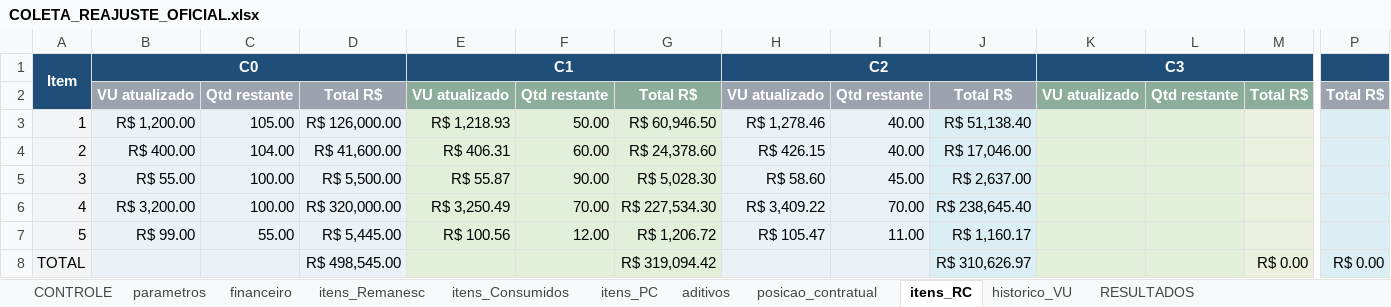
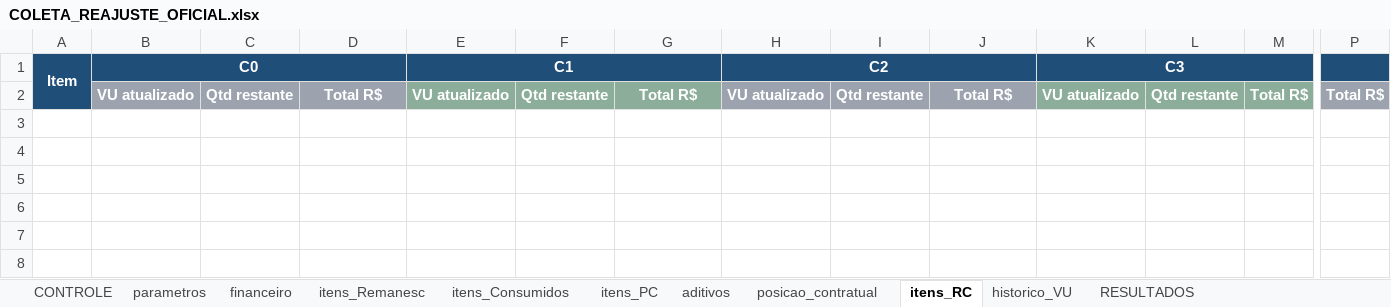
Before and after one commit to dlpenalva/Painel1, an Excel workbook: templates/COLETA_REAJUSTE_OFICIAL.xlsx, sheet itens_RC, drawn as a sheet; only a part is shown, gaps mark what is left out; values as stored, in another font and other column widths than the file's, no borders; conditional formats not drawn; rows hold the shown columns only; the diff names each change by its address in the sheet, - before the commit and + after, or states it on an @@ line.

```diff
--- a/templates/COLETA_REAJUSTE_OFICIAL.xlsx (sheet itens_RC)
+++ b/templates/COLETA_REAJUSTE_OFICIAL.xlsx (sheet itens_RC)
-row 3: 1 | R$ 1,200.00 | 105.00 | R$ 126,000.00 | R$ 1,218.93 | 50.00 | R$ 60,946.50 | R$ 1,278.46 | 40.00 | R$ 51,138.40
-row 4: 2 | R$ 400.00 | 104.00 | R$ 41,600.00 | R$ 406.31 | 60.00 | R$ 24,378.60 | R$ 426.15 | 40.00 | R$ 17,046.00
-row 5: 3 | R$ 55.00 | 100.00 | R$ 5,500.00 | R$ 55.87 | 90.00 | R$ 5,028.30 | R$ 58.60 | 45.00 | R$ 2,637.00
-row 6: 4 | R$ 3,200.00 | 100.00 | R$ 320,000.00 | R$ 3,250.49 | 70.00 | R$ 227,534.30 | R$ 3,409.22 | 70.00 | R$ 238,645.40
-row 7: 5 | R$ 99.00 | 55.00 | R$ 5,445.00 | R$ 100.56 | 12.00 | R$ 1,206.72 | R$ 105.47 | 11.00 | R$ 1,160.17
-row 8: TOTAL |  |  | R$ 498,545.00 |  |  | R$ 319,094.42 |  |  | R$ 310,626.97 |  |  | R$ 0.00 | R$ 0.00
```
Also changed, not shown: sheet financeiro, sheet itens_Remanesc, sheet itens_PC, sheet RESULTADOS, sheet posicao_contratual, sheet historico_VU, 4 more sheets, formulas that keep their value, 15 other files.
